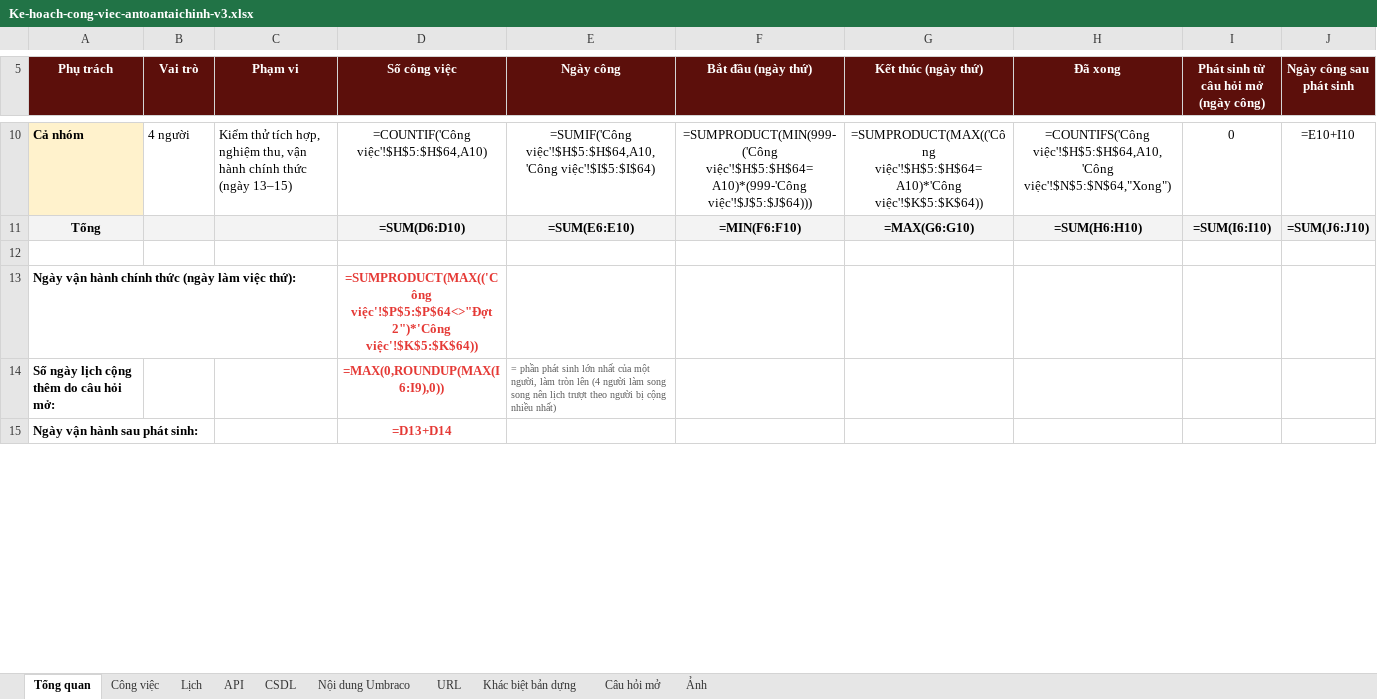
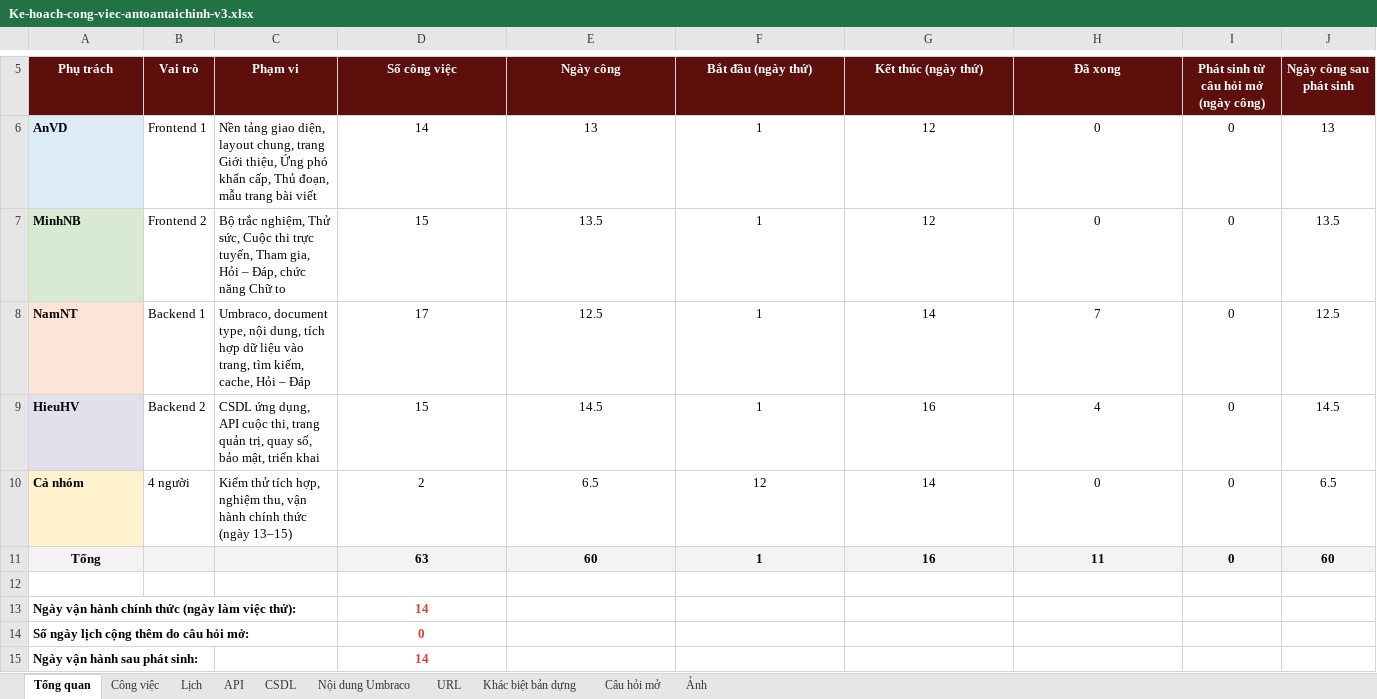
Before and after one commit to anhnoname97/antc, an Excel workbook: docs/ke-hoach/Ke-hoach-cong-viec-antoantaichinh-v3.xlsx, sheet Tổng quan, drawn as a sheet; only a part is shown, gaps mark what is left out; values as stored, in another font and other column widths than the file's, no borders; formulas without a stored value are shown as written; charts and pictures not drawn; the diff covers the shown part only; the diff names each change by its address in the sheet, - before the commit and + after, or states it on an @@ line.

```diff
--- a/docs/ke-hoach/Ke-hoach-cong-viec-antoantaichinh-v3.xlsx (sheet Tổng quan)
+++ b/docs/ke-hoach/Ke-hoach-cong-viec-antoantaichinh-v3.xlsx (sheet Tổng quan)
+row 6: AnVD | Frontend 1 | Nền tảng giao diện, layout chung, trang Giới thiệu, Ứng phó khẩn cấp, Thủ đoạn, mẫu trang bài viết | 14 | 13 | 1 | 12 | 0 | 0 | 13
+row 7: MinhNB | Frontend 2 | Bộ trắc nghiệm, Thử sức, Cuộc thi trực tuyến, Tham gia, Hỏi – Đáp, chức năng Chữ to | 15 | 13.5 | 1 | 12 | 0 | 0 | 13.5
+row 8: NamNT | Backend 1 | Umbraco, document type, nội dung, tích hợp dữ liệu vào trang, tìm kiếm, cache, Hỏi – Đáp | 17 | 12.5 | 1 | 14 | 7 | 0 | 12.5
+row 9: HieuHV | Backend 2 | CSDL ứng dụng, API cuộc thi, trang quản trị, quay số, bảo mật, triển khai | 15 | 14.5 | 1 | 16 | 4 | 0 | 14.5
-D10 (Số công việc): =COUNTIF('Công việc'!$H$5:$H$64,A10)
+D10 (Số công việc): 2
-E10 (Ngày công): =SUMIF('Công việc'!$H$5:$H$64,A10,'Công việc'!$I$5:$I$64)
+E10 (Ngày công): 6.5
-F10 (Bắt đầu (ngày thứ)): =SUMPRODUCT(MIN(999-('Công việc'!$H$5:$H$64=A10)*(999-'Công việc'!$J$5:$J$64)))
+F10 (Bắt đầu (ngày thứ)): 12
-G10 (Kết thúc (ngày thứ)): =SUMPRODUCT(MAX(('Công việc'!$H$5:$H$64=A10)*'Công việc'!$K$5:$K$64))
+G10 (Kết thúc (ngày thứ)): 14
-H10 (Đã xong): =COUNTIFS('Công việc'!$H$5:$H$64,A10,'Công việc'!$N$5:$N$64,"Xong")
+H10 (Đã xong): 0
-J10 (Ngày công sau phát sinh): =E10+I10
+J10 (Ngày công sau phát sinh): 6.5
-D11 (Số công việc): =SUM(D6:D10)
+D11 (Số công việc): 63
-E11 (Ngày công): =SUM(E6:E10)
+E11 (Ngày công): 60
-F11 (Bắt đầu (ngày thứ)): =MIN(F6:F10)
+F11 (Bắt đầu (ngày thứ)): 1
-G11 (Kết thúc (ngày thứ)): =MAX(G6:G10)
+G11 (Kết thúc (ngày thứ)): 16
-H11 (Đã xong): =SUM(H6:H10)
+H11 (Đã xong): 11
-I11: =SUM(I6:I10)
+I11: 0
-J11 (Ngày công sau phát sinh): =SUM(J6:J10)
+J11 (Ngày công sau phát sinh): 60
-D13 (Số công việc): =SUMPRODUCT(MAX(('Công việc'!$P$5:$P$64<>"Đợt 2")*'Công việc'!$K$5:$K$64))
+D13 (Số công việc): 14
-D14 (Số công việc): =MAX(0,ROUNDUP(MAX(I6:I9),0))
+D14 (Số công việc): 0
-E14 (Ngày công): = phần phát sinh lớn nhất của một người, làm tròn lên (4 người làm song song nên lịch trượt theo người bị cộng nhiều nhất)
+E14 (Ngày công): (empty)
-D15 (Số công việc): =D13+D14
+D15 (Số công việc): 14
```
Also changed, not shown: 4 removed rows and 11 edited cells elsewhere in this sheet, sheet Lịch, sheet Công việc, sheet Câu hỏi mở, charts or pictures.
